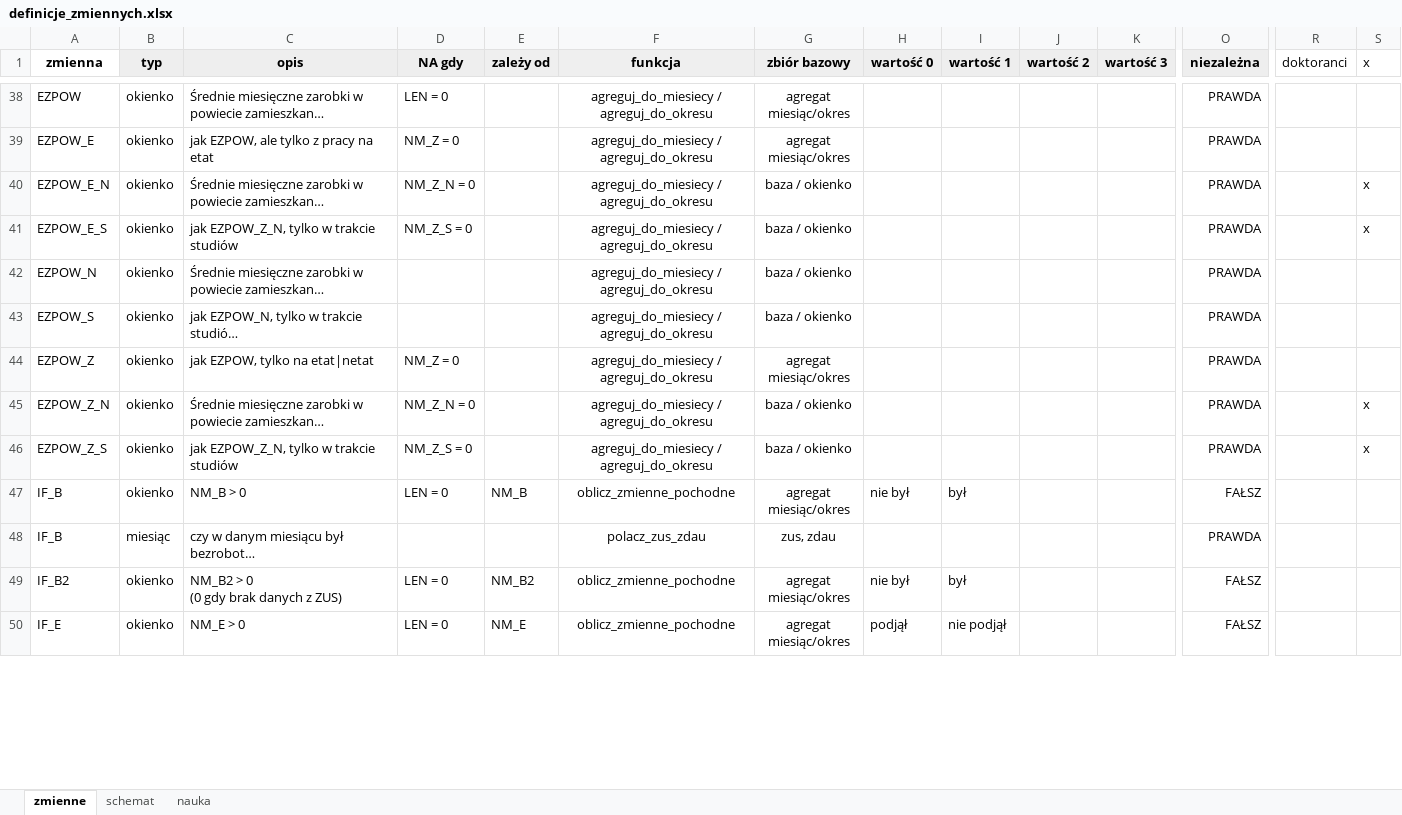
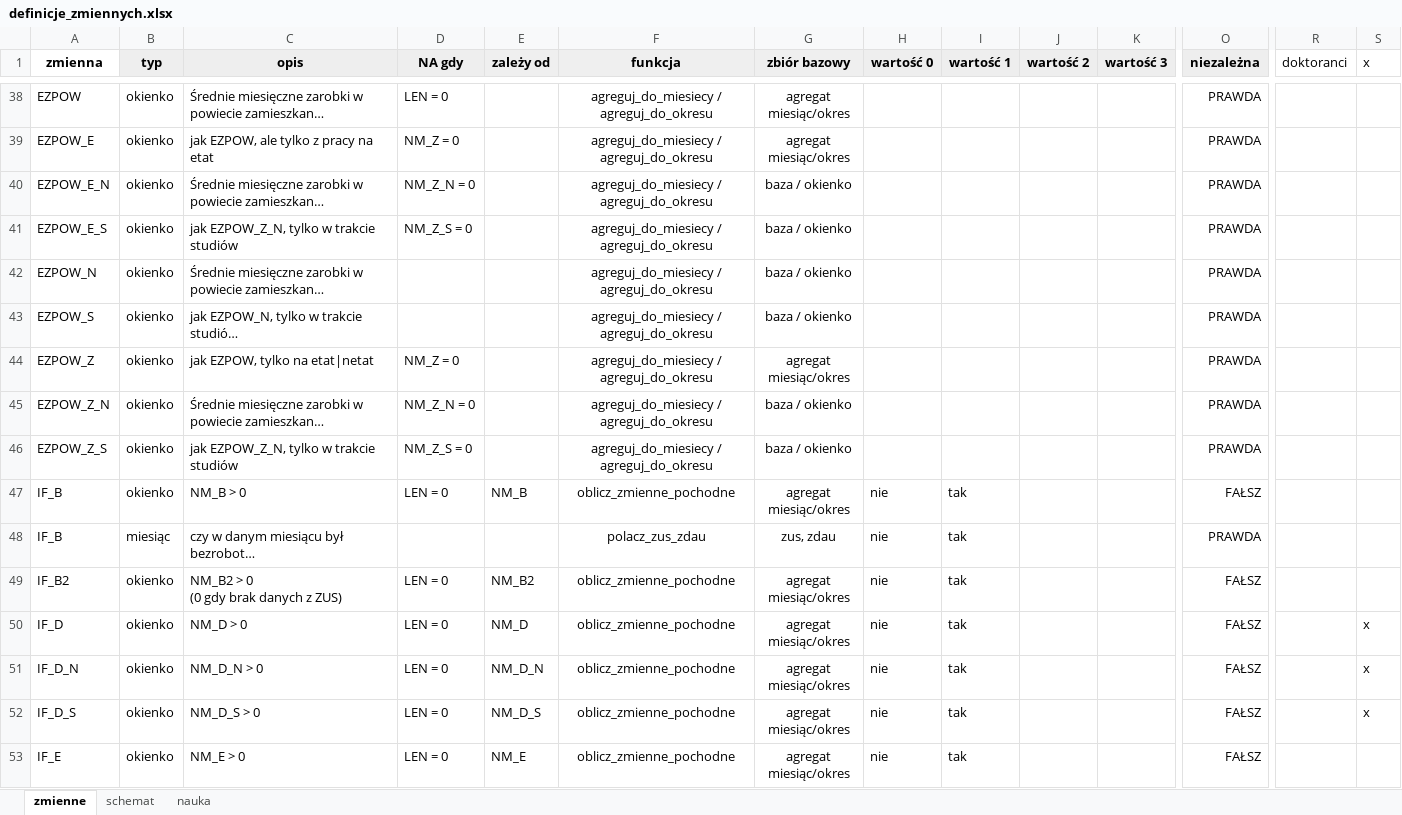
Before and after one commit to zozlak/MLAKdane, an Excel workbook: vignettes/definicje_zmiennych.xlsx, sheet zmienne, drawn as a sheet; only a part is shown, gaps mark what is left out; long unchanged cells end in …; values as stored, in another font and other column widths than the file's, no borders; charts and pictures not drawn; addresses are those after the commit; rows hold the shown columns only; the diff covers the shown part only; the diff names each change by its address in the sheet, - before the commit and + after, or states it on an @@ line.

```diff
--- a/vignettes/definicje_zmiennych.xlsx (sheet zmienne)
+++ b/vignettes/definicje_zmiennych.xlsx (sheet zmienne)
-S40:S41 (x): x
+S40:S41 (x): (empty)
-S45:S46 (x): x
+S45:S46 (x): (empty)
-H47 (wartość 0): nie był
+H47 (wartość 0): nie
-I47 (wartość 1): był
+I47 (wartość 1): tak
-H48 (wartość 0): (empty)
+H48 (wartość 0): nie
-I48 (wartość 1): (empty)
+I48 (wartość 1): tak
-H49 (wartość 0): nie był
+H49 (wartość 0): nie
-I49 (wartość 1): był
+I49 (wartość 1): tak
+row 50: IF_D | okienko | NM_D > 0 | LEN = 0 | NM_D | oblicz_zmienne_pochodne | agregat miesiąc/okres | nie | tak |  |  | FAŁSZ |  | x
+row 51: IF_D_N | okienko | NM_D_N > 0 | LEN = 0 | NM_D_N | oblicz_zmienne_pochodne | agregat miesiąc/okres | nie | tak |  |  | FAŁSZ |  | x
+row 52: IF_D_S | okienko | NM_D_S > 0 | LEN = 0 | NM_D_S | oblicz_zmienne_pochodne | agregat miesiąc/okres | nie | tak |  |  | FAŁSZ |  | x
-H53 (wartość 0): podjął
+H53 (wartość 0): nie
-I53 (wartość 1): nie podjął
+I53 (wartość 1): tak
```
Also changed, not shown: 29 added rows and 102 edited cells elsewhere in this sheet, sheet schemat, formulas that keep their value, dane/pkd.xlsx, 1 other file.
